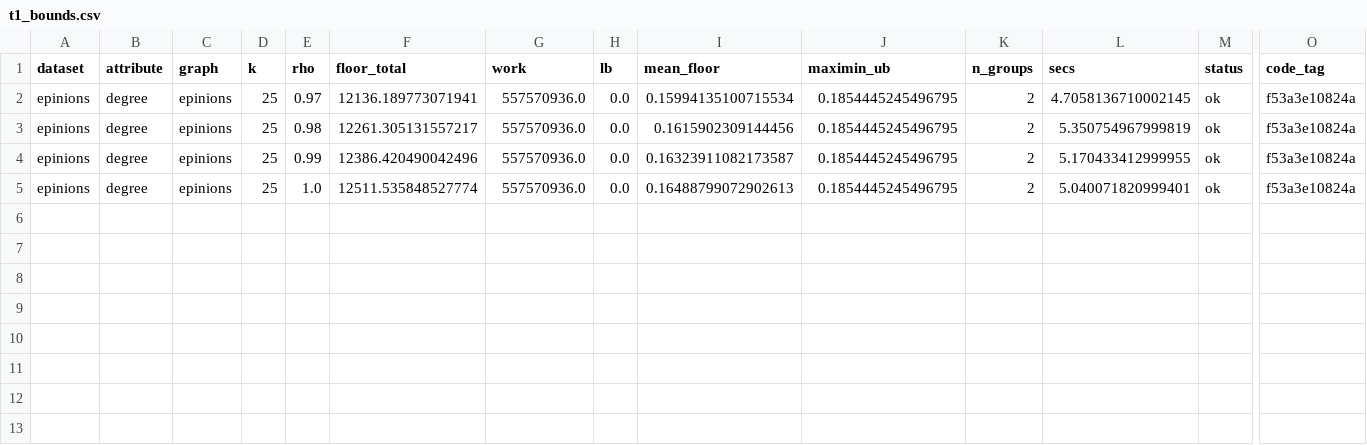
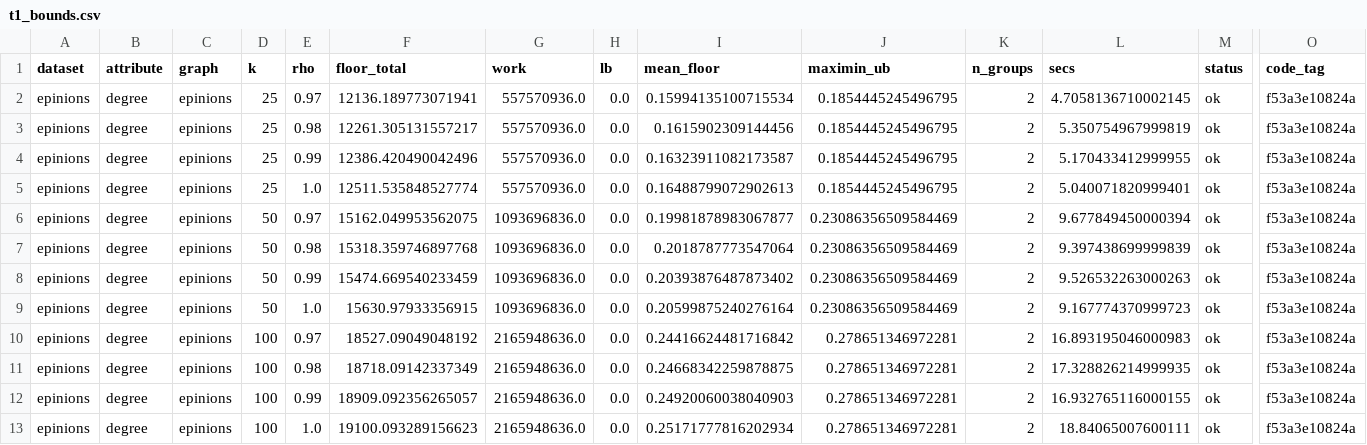
Before and after one commit to Dutta-06/fim-gat, a CSV file: results/v2/parts/t1-epinions/t1_bounds.csv, drawn as a sheet; only a part is shown, gaps mark what is left out; rows hold the shown columns only; the diff names each change by its address in the sheet, - before the commit and + after, or states it on an @@ line.

```diff
--- a/results/v2/parts/t1-epinions/t1_bounds.csv
+++ b/results/v2/parts/t1-epinions/t1_bounds.csv
+row 6: epinions | degree | epinions | 50 | 0.97 | 15162.049953562075 | 1093696836.0 | 0.0 | 0.19981878983067877 | 0.23086356509584469 | 2 | 9.677849450000394 | ok | f53a3e10824a
+row 7: epinions | degree | epinions | 50 | 0.98 | 15318.359746897768 | 1093696836.0 | 0.0 | 0.2018787773547064 | 0.23086356509584469 | 2 | 9.397438699999839 | ok | f53a3e10824a
+row 8: epinions | degree | epinions | 50 | 0.99 | 15474.669540233459 | 1093696836.0 | 0.0 | 0.20393876487873402 | 0.23086356509584469 | 2 | 9.526532263000263 | ok | f53a3e10824a
+row 9: epinions | degree | epinions | 50 | 1.0 | 15630.97933356915 | 1093696836.0 | 0.0 | 0.20599875240276164 | 0.23086356509584469 | 2 | 9.167774370999723 | ok | f53a3e10824a
+row 10: epinions | degree | epinions | 100 | 0.97 | 18527.09049048192 | 2165948636.0 | 0.0 | 0.24416624481716842 | 0.278651346972281 | 2 | 16.893195046000983 | ok | f53a3e10824a
+row 11: epinions | degree | epinions | 100 | 0.98 | 18718.09142337349 | 2165948636.0 | 0.0 | 0.24668342259878875 | 0.278651346972281 | 2 | 17.328826214999935 | ok | f53a3e10824a
+row 12: epinions | degree | epinions | 100 | 0.99 | 18909.092356265057 | 2165948636.0 | 0.0 | 0.24920060038040903 | 0.278651346972281 | 2 | 16.932765116000155 | ok | f53a3e10824a
+row 13: epinions | degree | epinions | 100 | 1.0 | 19100.093289156623 | 2165948636.0 | 0.0 | 0.25171777816202934 | 0.278651346972281 | 2 | 18.84065007600111 | ok | f53a3e10824a
```
Also changed, not shown: 4 other files.
